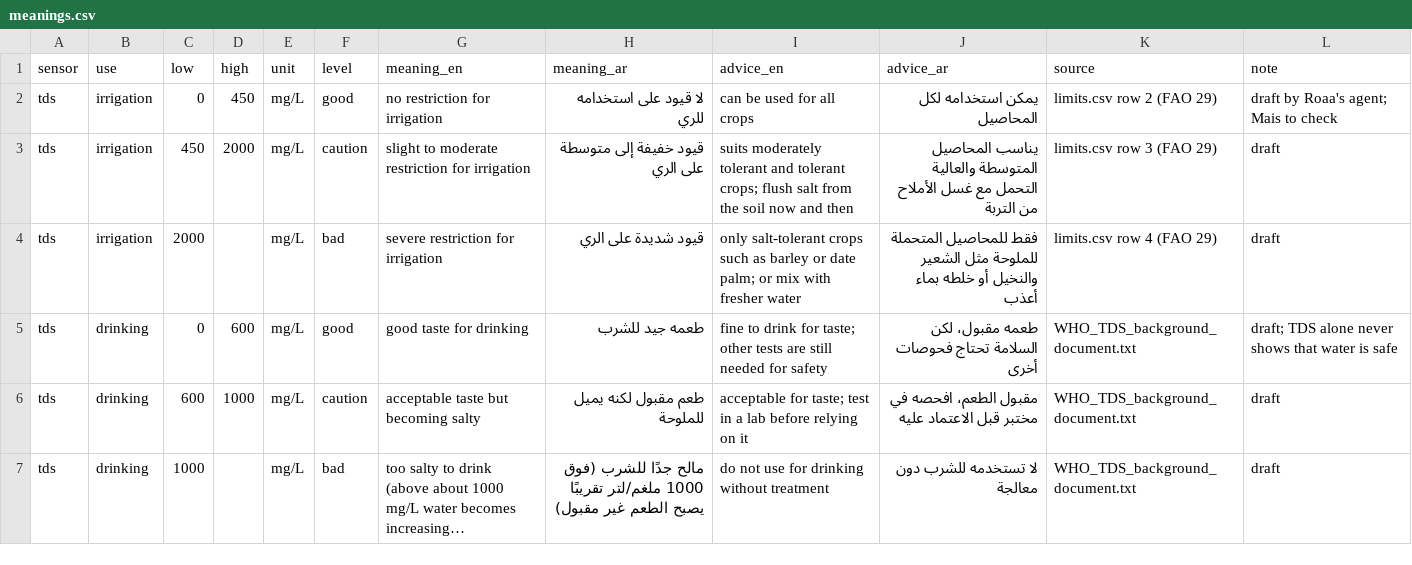
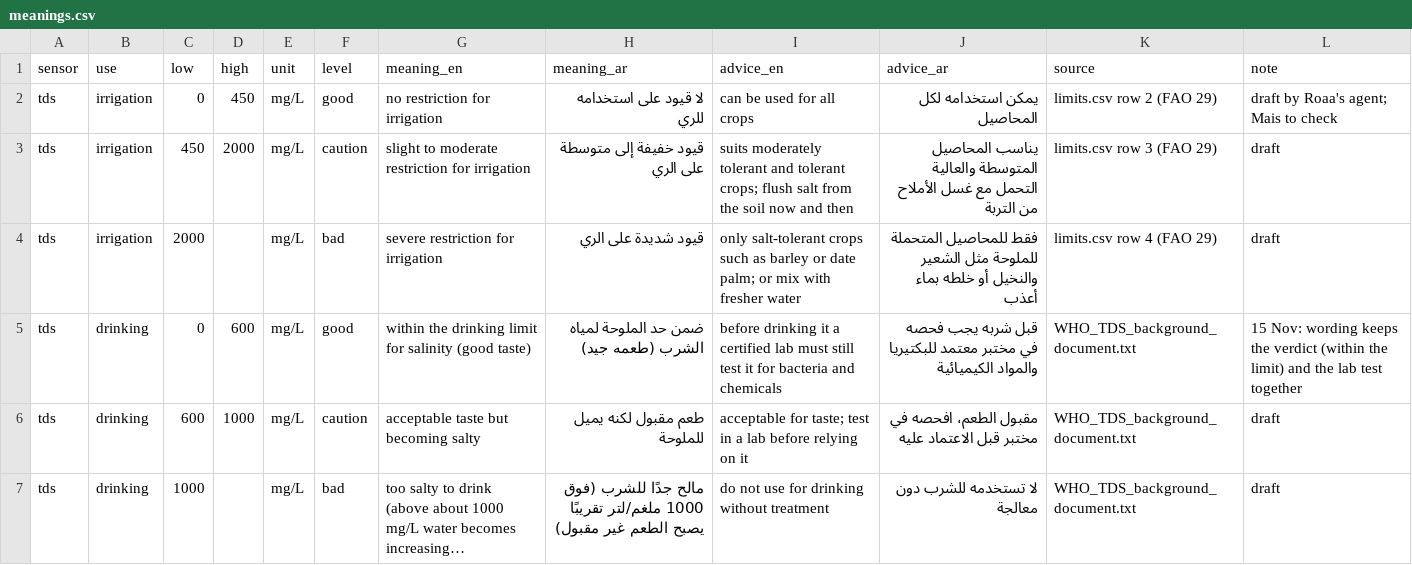
Before and after one commit to Roaa0Ibrahim/AquaMaa, a CSV file: fastpath/data/meanings.csv, drawn as a sheet; only a part is shown; long unchanged cells end in ….

```diff
--- a/fastpath/data/meanings.csv
+++ b/fastpath/data/meanings.csv
@@ -4,3 +4,3 @@ tds,irrigation,450,2000,mg/L,caution,slight to moderate restriction for irrigati
 tds,irrigation,2000,,mg/L,bad,severe restriction for irrigation,قيود شديدة على الري,only salt-tolerant crops such as barley or date palm; or mix with fresher water,فقط للمحاصيل المتحملة للملوحة مثل الشعير والنخيل أو خلطه بماء أعذب,limits.csv row 4 (FAO 29),draft
-tds,drinking,0,600,mg/L,good,good taste for drinking,طعمه جيد للشرب,fine to drink for taste; other tests are still needed for safety,طعمه مقبول، لكن السلامة تحتاج فحوصات أخرى,WHO_TDS_background_document.txt,draft; TDS alone never shows that water is safe
+tds,drinking,0,600,mg/L,good,within the drinking limit for salinity (good taste),ضمن حد الملوحة لمياه الشرب (طعمه جيد),before drinking it a certified lab must still test it for bacteria and chemicals,قبل شربه يجب فحصه في مختبر معتمد للبكتيريا والمواد الكيميائية,WHO_TDS_background_document.txt,15 Nov: wording keeps the verdict (within the limit) and the lab test together
 tds,drinking,600,1000,mg/L,caution,acceptable taste but becoming salty,طعم مقبول لكنه يميل للملوحة,acceptable for taste; test in a lab before relying on it,مقبول الطعم، افحصه في مختبر قبل الاعتماد عليه,WHO_TDS_background_document.txt,draft
```
Also changed, not shown: 4 other files.
